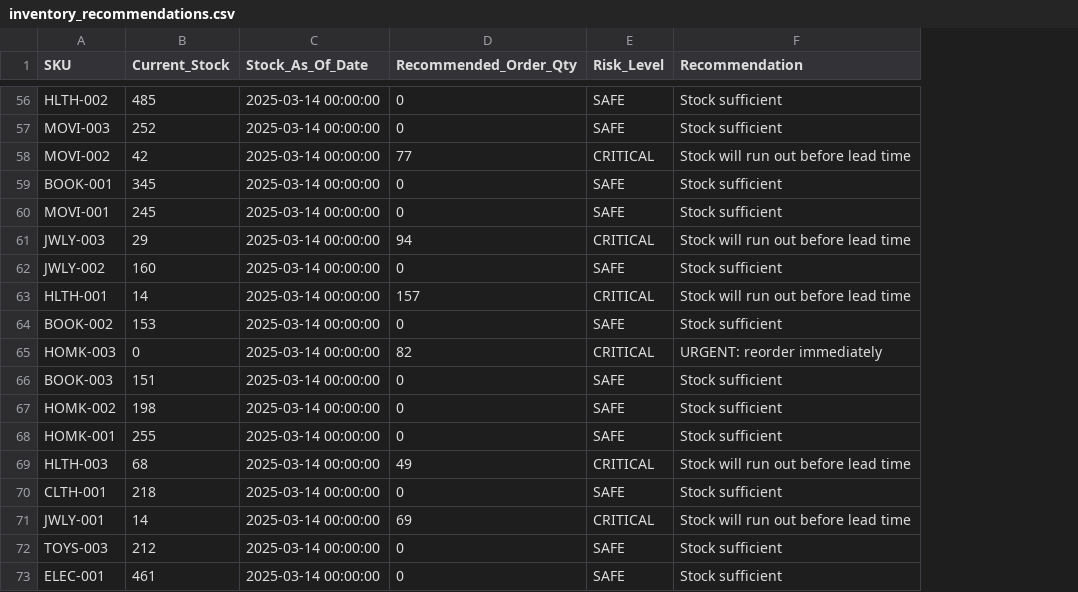
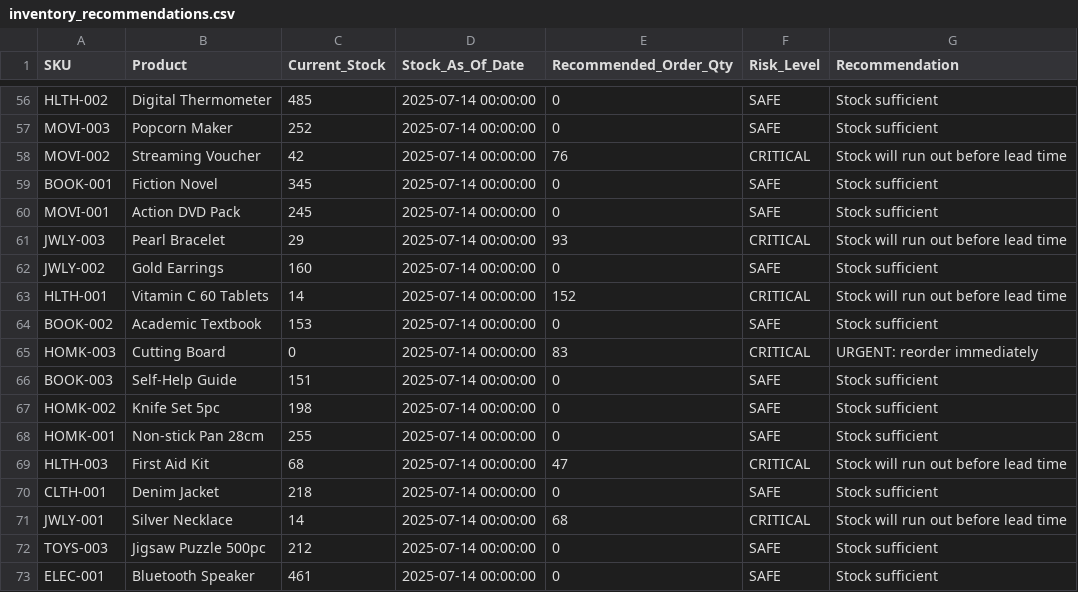
Before and after one commit to nidhik52/demand-forecasting-drift, a CSV file: data/processed/inventory_recommendations.csv, drawn as a sheet; only a part is shown, gaps mark what is left out; addresses are those after the commit; the diff covers the shown part only; the diff names each change by its address in the sheet, - before the commit and + after, or states it on an @@ line.

```diff
--- a/data/processed/inventory_recommendations.csv
+++ b/data/processed/inventory_recommendations.csv
+column B (Product), rows 56-73: Digital Thermometer | Popcorn Maker | Streaming Voucher | Fiction Novel | Action DVD Pack | Pearl Bracelet | Gold Earrings | Vitamin C 60 Tablets | Academic Textbook | Cutting Board | Self-Help Guide | Knife Set 5pc | Non-stick Pan 28cm | First Aid Kit | Denim Jacket | Silver Necklace | Jigsaw Puzzle 500pc | Bluetooth Speaker
-D56:D73 (Stock_As_Of_Date): 2025-03-14 00:00:00
+D56:D73 (Stock_As_Of_Date): 2025-07-14 00:00:00
-E58 (Recommended_Order_Qty): 77
+E58 (Recommended_Order_Qty): 76
-E61 (Recommended_Order_Qty): 94
+E61 (Recommended_Order_Qty): 93
-E63 (Recommended_Order_Qty): 157
+E63 (Recommended_Order_Qty): 152
-E65 (Recommended_Order_Qty): 82
+E65 (Recommended_Order_Qty): 83
-E69 (Recommended_Order_Qty): 49
+E69 (Recommended_Order_Qty): 47
-E71 (Recommended_Order_Qty): 69
+E71 (Recommended_Order_Qty): 68
```
Also changed, not shown: 74 edited cells elsewhere in this file, data/processed/inventory_master.csv, data/processed/orders.csv, 7 other files.
